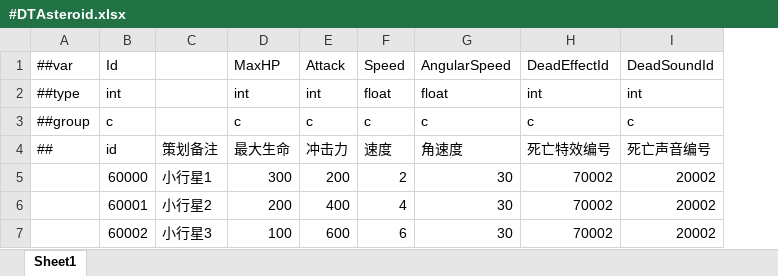
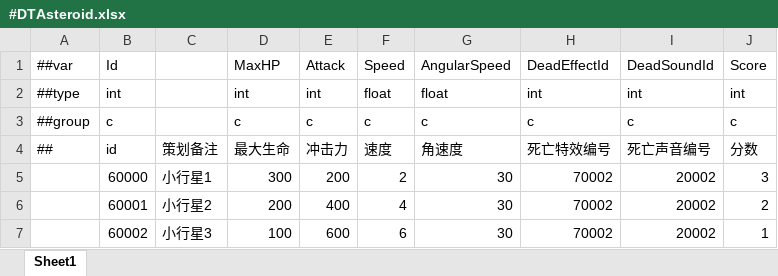
Before and after one commit to SpicyWonton/StarForce, an Excel workbook: Tools/Luban/DataTables/Datas/Asteroid/#DTAsteroid.xlsx, sheet Sheet1, drawn as a sheet; values as stored, in another font and other column widths than the file's, no borders; the diff names each change by its address in the sheet, - before the commit and + after, or states it on an @@ line.

```diff
--- a/Tools/Luban/DataTables/Datas/Asteroid/#DTAsteroid.xlsx (sheet Sheet1)
+++ b/Tools/Luban/DataTables/Datas/Asteroid/#DTAsteroid.xlsx (sheet Sheet1)
+column J, rows 1-7: Score | int | c | 分数 | 3 | 2 | 1
```
Also changed, not shown: Tools/Luban/DataTables/Datas/UIForm/#DTUIForm.xlsx, 14 other files.
